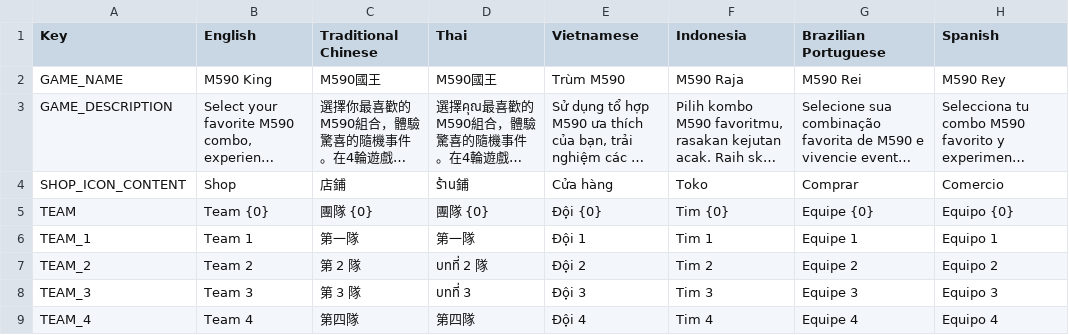
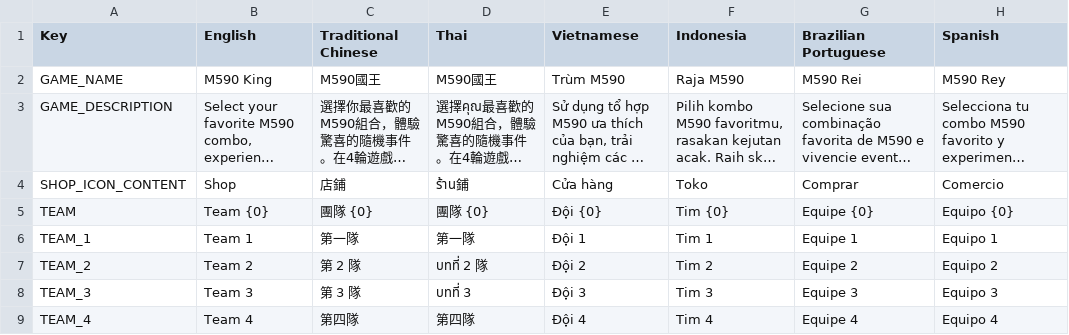
Before and after one commit to nvdson2005-gr/Bermuda-Duo-Squad-M590---LSZ-Clone, a CSV file: Assets/Localization/key.csv, drawn as a sheet; only a part is shown; long unchanged cells end in …; the diff names each change by its address in the sheet, - before the commit and + after, or states it on an @@ line.

Commit message:
update: change gun vote phase + localization + team setting

```diff
--- a/Assets/Localization/key.csv
+++ b/Assets/Localization/key.csv
-F2 (Indonesia): M590 Raja
+F2 (Indonesia): Raja M590
```
Also changed, not shown: 4 other files.
